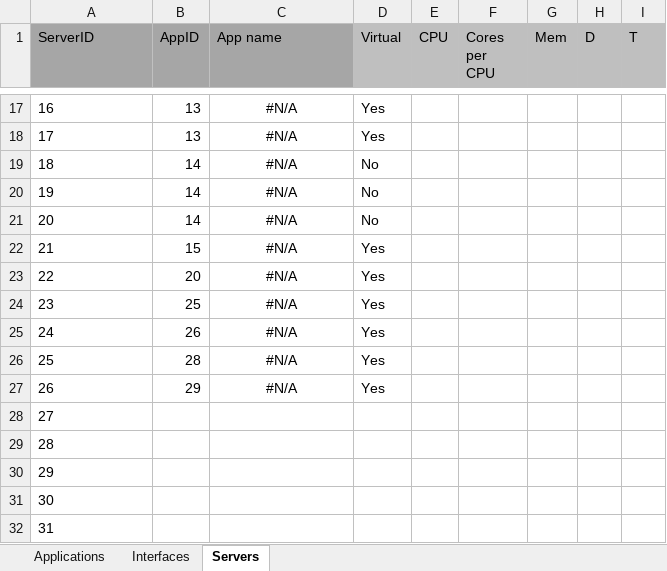
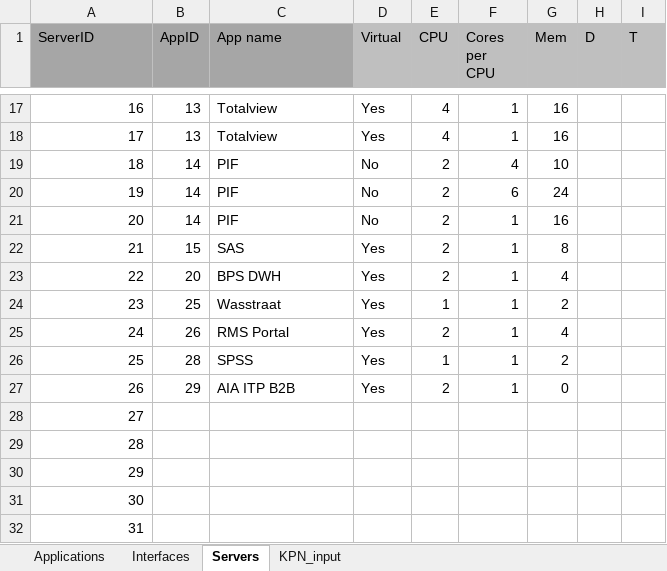
Before and after one commit to mrcorner/inframap, an Excel workbook: bin/appoverview.xlsx, sheet Servers, drawn as a sheet; only a part is shown, gaps mark what is left out; values as stored, in another font and other column widths than the file's, no borders; the diff covers the shown part only; the diff names each change by its address in the sheet, - before the commit and + after, or states it on an @@ line.

```diff
--- a/bin/appoverview.xlsx (sheet Servers)
+++ b/bin/appoverview.xlsx (sheet Servers)
+sheet tab: KPN_input
-A17:A32 alignment: left
+A17:A32 alignment: right
-C17:C27 alignment: center
+C17:C27 alignment: left
-C17:C18 (App name): #N/A
+C17:C18 (App name): Totalview
-E17:E18 (CPU): (empty)
+E17:E18 (CPU): 4
-F17:F18 (Cores per CPU): (empty)
+F17:F18 (Cores per CPU): 1
-G17:G18 (Mem): (empty)
+G17:G18 (Mem): 16
-C19:C21 (App name): #N/A
+C19:C21 (App name): PIF
-E19:E23 (CPU): (empty)
+E19:E23 (CPU): 2
-F19 (Cores per CPU): (empty)
+F19 (Cores per CPU): 4
-G19 (Mem): (empty)
+G19 (Mem): 10
-F20 (Cores per CPU): (empty)
+F20 (Cores per CPU): 6
-G20 (Mem): (empty)
+G20 (Mem): 24
-F21:F27 (Cores per CPU): (empty)
+F21:F27 (Cores per CPU): 1
-G21 (Mem): (empty)
+G21 (Mem): 16
-C22 (App name): #N/A
+C22 (App name): SAS
-G22 (Mem): (empty)
+G22 (Mem): 8
-C23 (App name): #N/A
+C23 (App name): BPS DWH
-G23 (Mem): (empty)
+G23 (Mem): 4
-C24 (App name): #N/A
+C24 (App name): Wasstraat
-E24 (CPU): (empty)
+E24 (CPU): 1
-G24 (Mem): (empty)
+G24 (Mem): 2
-C25 (App name): #N/A
+C25 (App name): RMS Portal
-E25 (CPU): (empty)
+E25 (CPU): 2
-G25 (Mem): (empty)
+G25 (Mem): 4
-C26 (App name): #N/A
+C26 (App name): SPSS
-E26 (CPU): (empty)
+E26 (CPU): 1
-G26 (Mem): (empty)
+G26 (Mem): 2
-C27 (App name): #N/A
+C27 (App name): AIA ITP B2B
-E27 (CPU): (empty)
+E27 (CPU): 2
-G27 (Mem): (empty)
+G27 (Mem): 0
```
Also changed, not shown: 42 edited cells and cell formats elsewhere in this sheet, sheet Applications, sheet Interfaces, formulas that keep their value, 4 other files.
